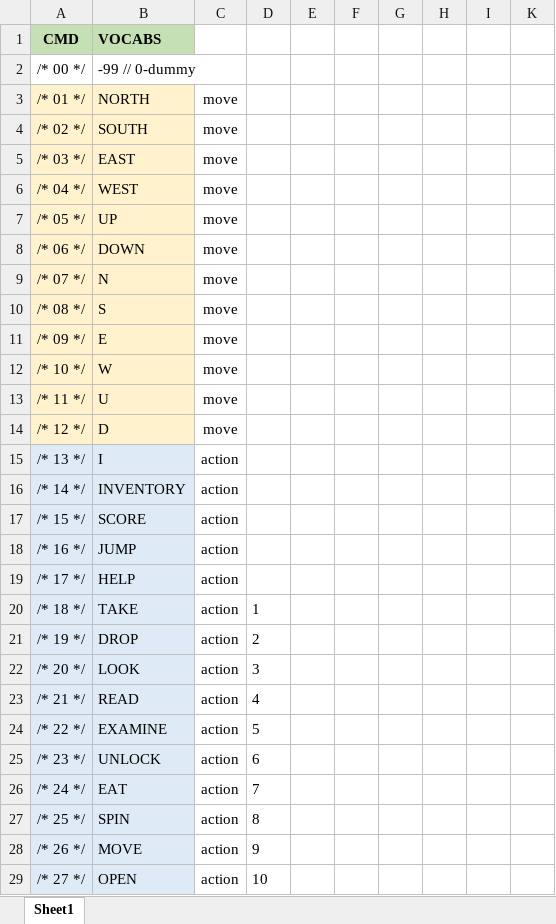
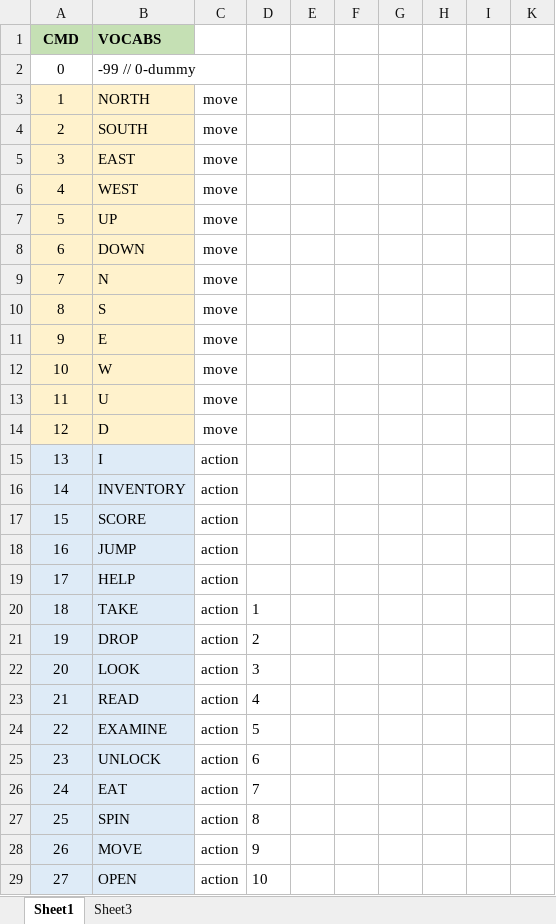
Before and after one commit to jonatasdemello/retro-games, an Excel workbook: Uncle-Tay-House/doc/MAPPING.xlsx, sheet Sheet1, drawn as a sheet; only a part is shown; values as stored, in another font and other column widths than the file's, no borders; the diff covers the shown part only; the diff names each change by its address in the sheet, - before the commit and + after, or states it on an @@ line.

```diff
--- a/Uncle-Tay-House/doc/MAPPING.xlsx (sheet Sheet1)
+++ b/Uncle-Tay-House/doc/MAPPING.xlsx (sheet Sheet1)
+sheet tab: Sheet3
-A2: /* 00 */
+A2: 0
-A3: /* 01 */
+A3: 1
-A4: /* 02 */
+A4: 2
-A5: /* 03 */
+A5: 3
-A6: /* 04 */
+A6: 4
-A7: /* 05 */
+A7: 5
-A8: /* 06 */
+A8: 6
-A9: /* 07 */
+A9: 7
-A10: /* 08 */
+A10: 8
-A11: /* 09 */
+A11: 9
-A12: /* 10 */
+A12: 10
-A13: /* 11 */
+A13: 11
-A14: /* 12 */
+A14: 12
-A15: /* 13 */
+A15: 13
-A16: /* 14 */
+A16: 14
-A17: /* 15 */
+A17: 15
-A18: /* 16 */
+A18: 16
-A19: /* 17 */
+A19: 17
-A20: /* 18 */
+A20: 18
-A21: /* 19 */
+A21: 19
-A22: /* 20 */
+A22: 20
-A23: /* 21 */
+A23: 21
-A24: /* 22 */
+A24: 22
-A25: /* 23 */
+A25: 23
-A26: /* 24 */
+A26: 24
-A27: /* 25 */
+A27: 25
-A28: /* 26 */
+A28: 26
-A29: /* 27 */
+A29: 27
```
Also changed, not shown: 32 added rows, 1 removed row, 183 edited cells and cell formats elsewhere in this sheet, hidden cells, 14 other files.
